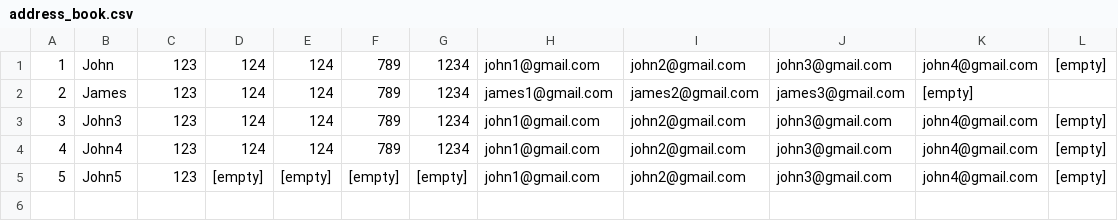
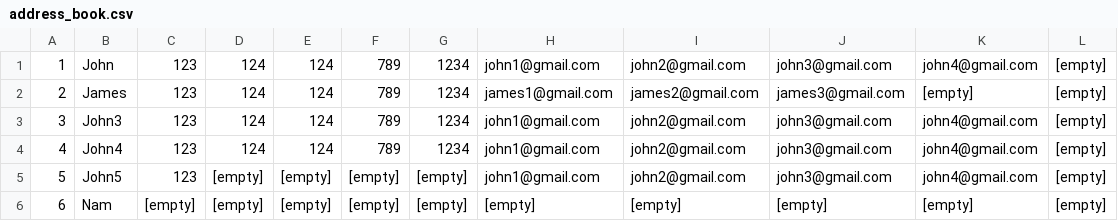
Before and after one commit to alexish4/C_Address_book, a CSV file: address_book.csv, drawn as a sheet.

Commit message:
Update sample file

```diff
--- a/address_book.csv
+++ b/address_book.csv
@@ -1,3 +1,3 @@
 1, John, 123, 124, 124, 789, 1234, john1@gmail.com, john2@gmail.com, john3@gmail.com, john4@gmail.com, [empty]
-2, James, 123, 124, 124, 789, 1234, james1@gmail.com, james2@gmail.com, james3@gmail.com, [empty],
+2, James, 123, 124, 124, 789, 1234, james1@gmail.com, james2@gmail.com, james3@gmail.com, [empty], [empty]
 3, John3, 123, 124, 124, 789, 1234, john1@gmail.com, john2@gmail.com, john3@gmail.com, john4@gmail.com, [empty]
@@ -5 +5,2 @@
 5, John5, 123, [empty], [empty], [empty], [empty], john1@gmail.com, john2@gmail.com, john3@gmail.com, john4@gmail.com, [empty]
+6, Nam, [empty], [empty], [empty], [empty], [empty], [empty], [empty], [empty], [empty], [empty]
```
